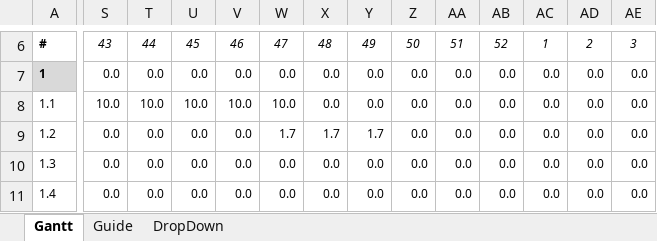
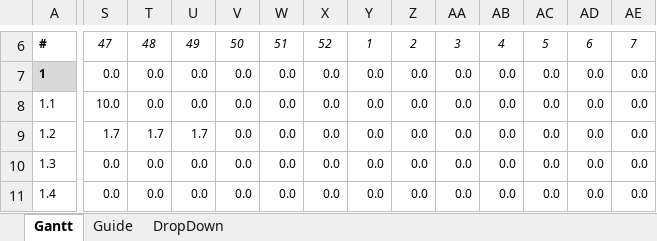
Before and after one commit to bjorn76/Excel, an Excel workbook: Gantt_Template_WeekAsUnit_WeekAsScale.xlsm, sheet Gantt, drawn as a sheet; only a part is shown, gaps mark what is left out; values as stored, in another font and other column widths than the file's, no borders; charts and pictures and conditional formats not drawn; the diff covers the shown part only; the diff names each change by its address in the sheet, - before the commit and + after, or states it on an @@ line.

Commit message:
/B2

```diff
--- a/Gantt_Template_WeekAsUnit_WeekAsScale.xlsm (sheet Gantt)
+++ b/Gantt_Template_WeekAsUnit_WeekAsScale.xlsm (sheet Gantt)
-S6: 43
+S6: 47
-T6: 44
+T6: 48
-U6: 45
+U6: 49
-V6: 46
+V6: 50
-W6: 47
+W6: 51
-X6: 48
+X6: 52
-Y6: 49
+Y6: 1
-Z6: 50
+Z6: 2
-AA6: 51
+AA6: 3
-AB6: 52
+AB6: 4
-AC6: 1
+AC6: 5
-AD6: 2
+AD6: 6
-AE6: 3
+AE6: 7
-T8: 10.0
+T8: 0.0
-U8: 10.0
+U8: 0.0
-V8: 10.0
+V8: 0.0
-W8: 10.0
+W8: 0.0
-S9: 0.0
+S9: 1.7
-T9: 0.0
+T9: 1.7
-U9: 0.0
+U9: 1.7
-W9: 1.7
+W9: 0.0
-X9: 1.7
+X9: 0.0
-Y9: 1.7
+Y9: 0.0
```
Also changed, not shown: 1 added row, 1 removed row and 33 edited cells elsewhere in this sheet, charts or pictures.
